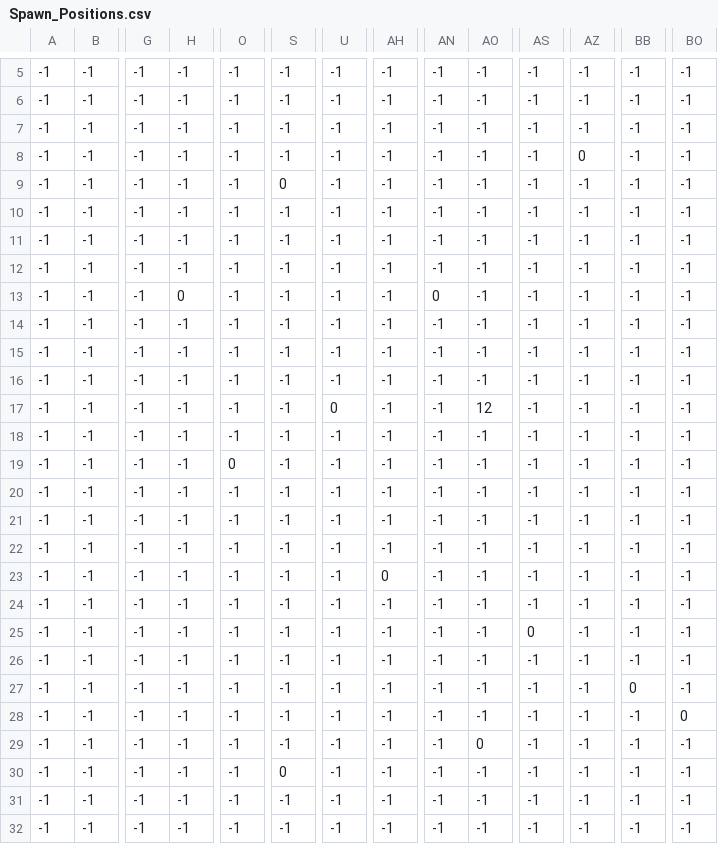
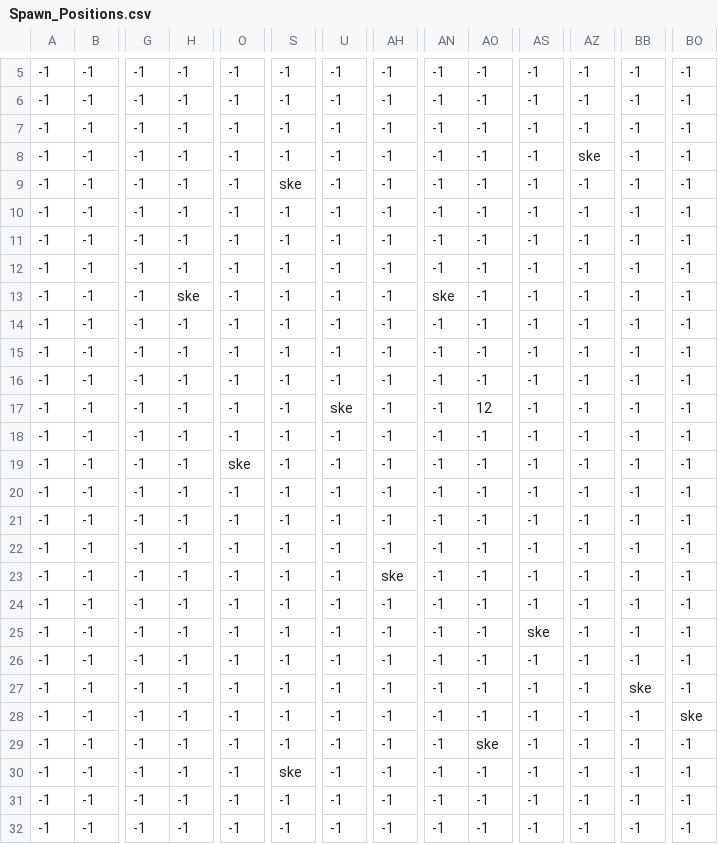
Before and after one commit to DanielNasc/koshigisan-prototype, a CSV file: assets/positions/Sky/Spawn_Positions.csv, drawn as a sheet; only a part is shown, gaps mark what is left out; the diff covers the shown part only; the diff names each change by its address in the sheet, - before the commit and + after, or states it on an @@ line.

```diff
--- a/assets/positions/Sky/Spawn_Positions.csv
+++ b/assets/positions/Sky/Spawn_Positions.csv
-AZ8: 0
+AZ8: ske
-S9: 0
+S9: ske
-H13: 0
+H13: ske
-AN13: 0
+AN13: ske
-U17: 0
+U17: ske
-O19: 0
+O19: ske
-AH23: 0
+AH23: ske
-AS25: 0
+AS25: ske
-BB27: 0
+BB27: ske
-BO28: 0
+BO28: ske
-AO29: 0
+AO29: ske
-S30: 0
+S30: ske
```
Also changed, not shown: 12 edited cells elsewhere in this file, 2 other files.
